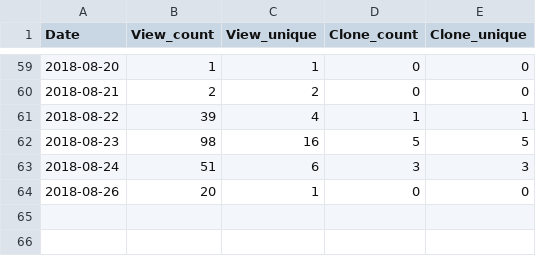
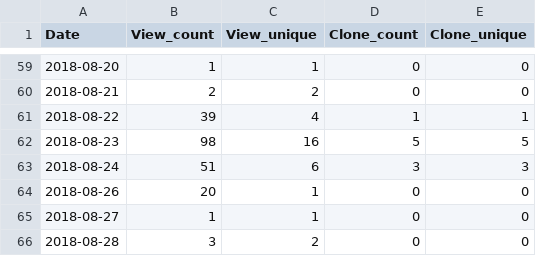
Before and after one commit to miykael/traffic_info_github, a TSV file: results/traffic_info_gif_your_nifti.tsv, drawn as a sheet; only a part is shown, gaps mark what is left out.

Commit message:
Travis results 18 [skip ci]

```diff
--- a/results/traffic_info_gif_your_nifti.tsv
+++ b/results/traffic_info_gif_your_nifti.tsv
@@ -64 +64,3 @@ Date	View_count	View_unique	Clone_count	Clone_unique
 2018-08-26	20	1	0	0
+2018-08-27	1	1	0	0
+2018-08-28	3	2	0	0
```
Also changed, not shown: results/traffic_info_3dprintyourbrain.tsv, results/traffic_info_LINEViewer.tsv, 24 other files.
